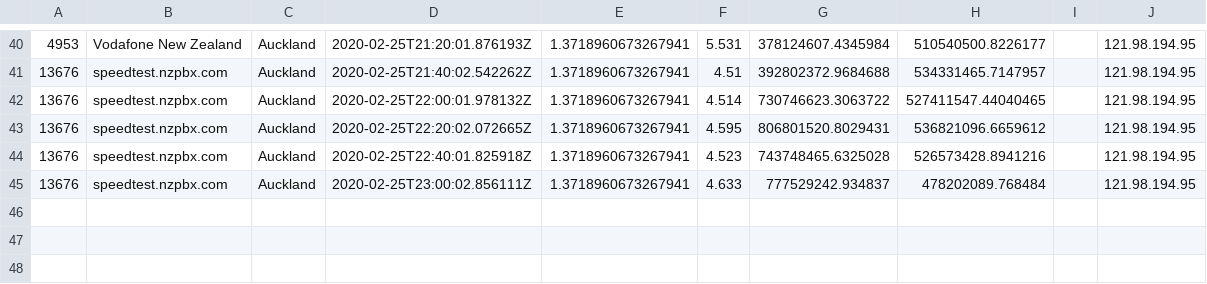
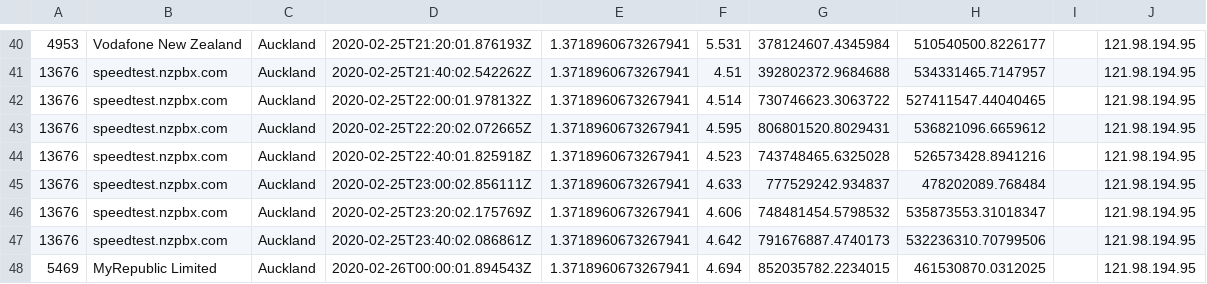
Before and after one commit to Crunchie/speed-tests, a CSV file: real-speeds.csv, drawn as a sheet; only a part is shown, gaps mark what is left out; the diff names each change by its address in the sheet, - before the commit and + after, or states it on an @@ line.

```diff
--- a/real-speeds.csv
+++ b/real-speeds.csv
+row 46: 13676 | speedtest.nzpbx.com | Auckland | 2020-02-25T23:20:02.175769Z | 1.3718960673267941 | 4.606 | 748481454.5798532 | 535873553.31018347 |  | 121.98.194.95
+row 47: 13676 | speedtest.nzpbx.com | Auckland | 2020-02-25T23:40:02.086861Z | 1.3718960673267941 | 4.642 | 791676887.4740173 | 532236310.70799506 |  | 121.98.194.95
+row 48: 5469 | MyRepublic Limited | Auckland | 2020-02-26T00:00:01.894543Z | 1.3718960673267941 | 4.694 | 852035782.2234015 | 461530870.0312025 |  | 121.98.194.95
```
Also changed, not shown: 1 other file.
